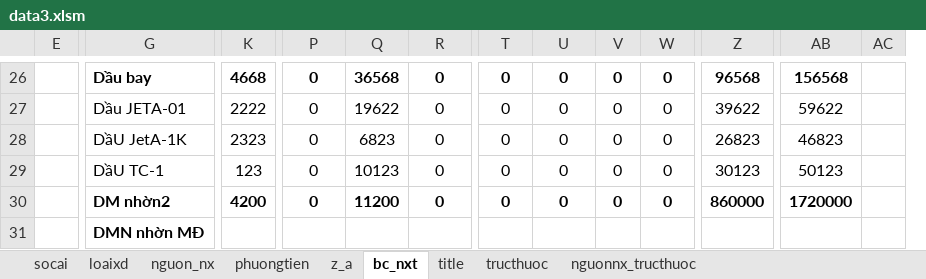
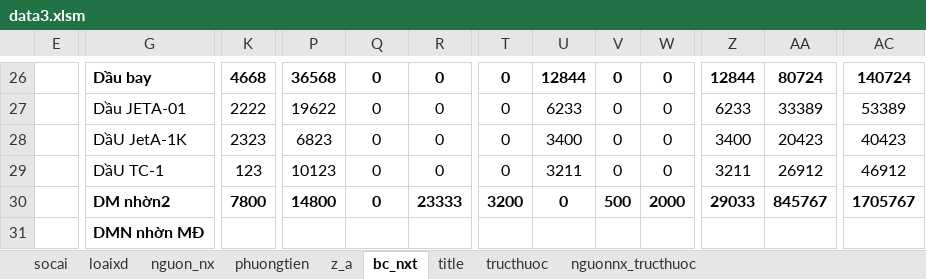
Before and after one commit to ste4-share/petroleum_management_app, an Excel workbook: data3.xlsm, sheet bc_nxt, drawn as a sheet; only a part is shown, gaps mark what is left out; values as stored, in another font and other column widths than the file's, no borders; charts and pictures not drawn; removed rows and columns are numbered as before the commit, all else as after; the diff covers the shown part only; the diff names each change by its address in the sheet, - before the commit and + after, or states it on an @@ line.

```diff
--- a/data3.xlsm (sheet bc_nxt)
+++ b/data3.xlsm (sheet bc_nxt)
+column Z, rows 26-30: 12844 | 6233 | 3400 | 3211 | 29033
-column AC, empty
-P26: 0
+P26: 36568
-Q26: 36568
+Q26: 0
-U26: 0
+U26: 12844
-AA26: 96568
+AA26: 80724
-AC26: 156568
+AC26: 140724
-P27: 0
+P27: 19622
-Q27: 19622
+Q27: 0
-U27: 0
+U27: 6233
-AA27: 39622
+AA27: 33389
-AC27: 59622
+AC27: 53389
-P28: 0
+P28: 6823
-Q28: 6823
+Q28: 0
-U28: 0
+U28: 3400
-AA28: 26823
+AA28: 20423
-AC28: 46823
+AC28: 40423
-P29: 0
+P29: 10123
-Q29: 10123
+Q29: 0
-U29: 0
+U29: 3211
-AA29: 30123
+AA29: 26912
-AC29: 50123
+AC29: 46912
-K30: 4200
+K30: 7800
-P30: 0
+P30: 14800
-Q30: 11200
+Q30: 0
-R30: 0
+R30: 23333
-T30: 0
+T30: 3200
-V30: 0
+V30: 500
-W30: 0
+W30: 2000
-AA30: 860000
+AA30: 845767
-AC30: 1720000
+AC30: 1705767
```
Also changed, not shown: 160 edited cells elsewhere in this sheet, sheet title, formulas that keep their value, hidden cells, 6 other files.
